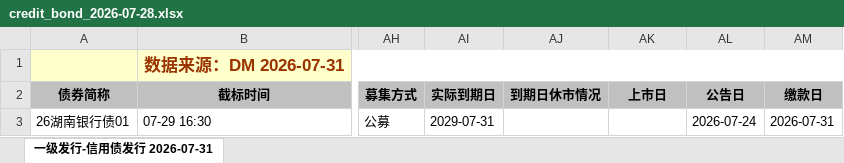
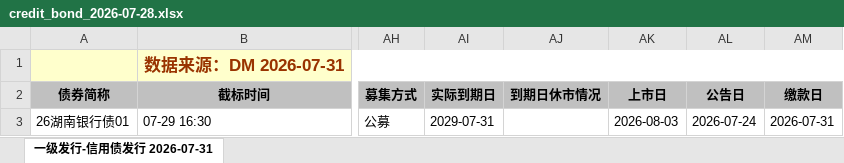
Before and after one commit to geomouse/innodealing-bond-export, an Excel workbook: data/credit_bond_2026-07-28.xlsx, sheet 一级发行-信用债发行 2026-07-31, drawn as a sheet; only a part is shown, gaps mark what is left out; values as stored, in another font and other column widths than the file's, no borders; charts and pictures not drawn; the diff names each change by its address in the sheet, - before the commit and + after, or states it on an @@ line.

```diff
--- a/data/credit_bond_2026-07-28.xlsx (sheet 一级发行-信用债发行 2026-07-31)
+++ b/data/credit_bond_2026-07-28.xlsx (sheet 一级发行-信用债发行 2026-07-31)
-AK3 (上市日): (empty)
+AK3 (上市日): 2026-08-03
```
Also changed, not shown: data/credit_bond_2026-07-27.xlsx, data/credit_bond_2026-07-29.xlsx, 3 other files.
